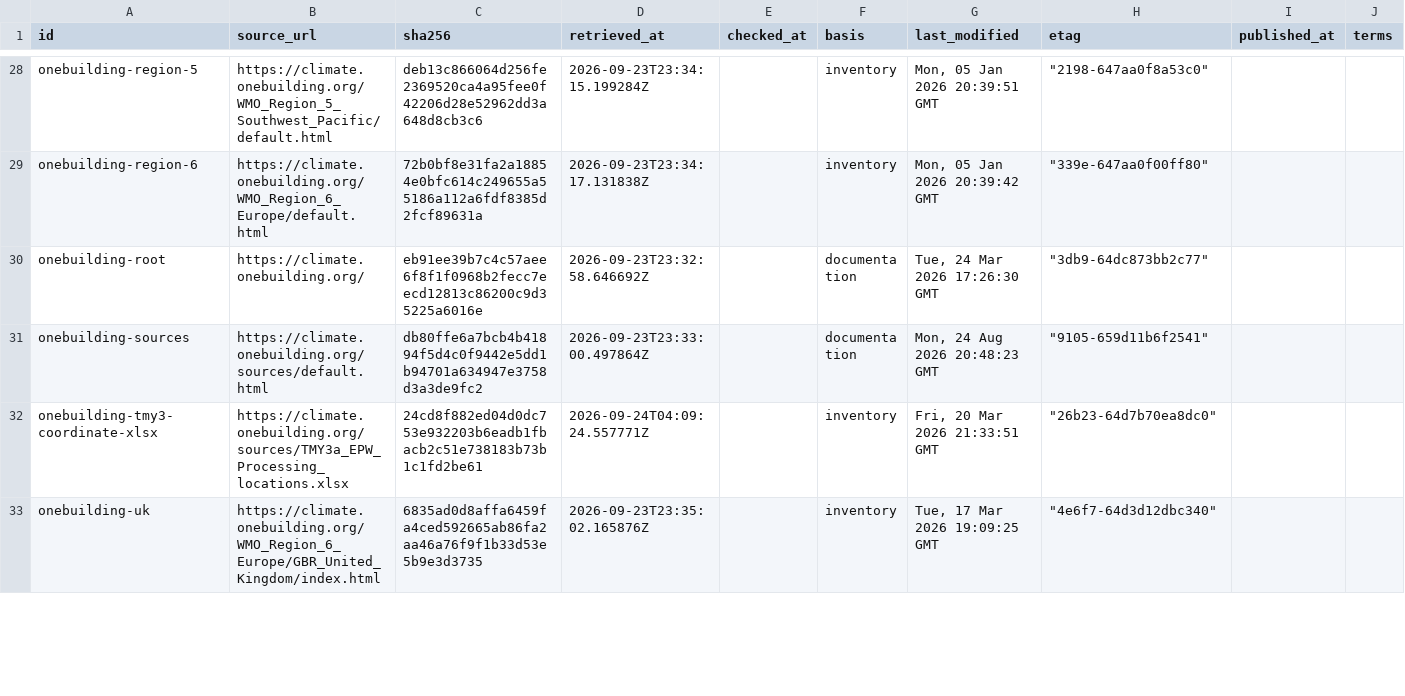
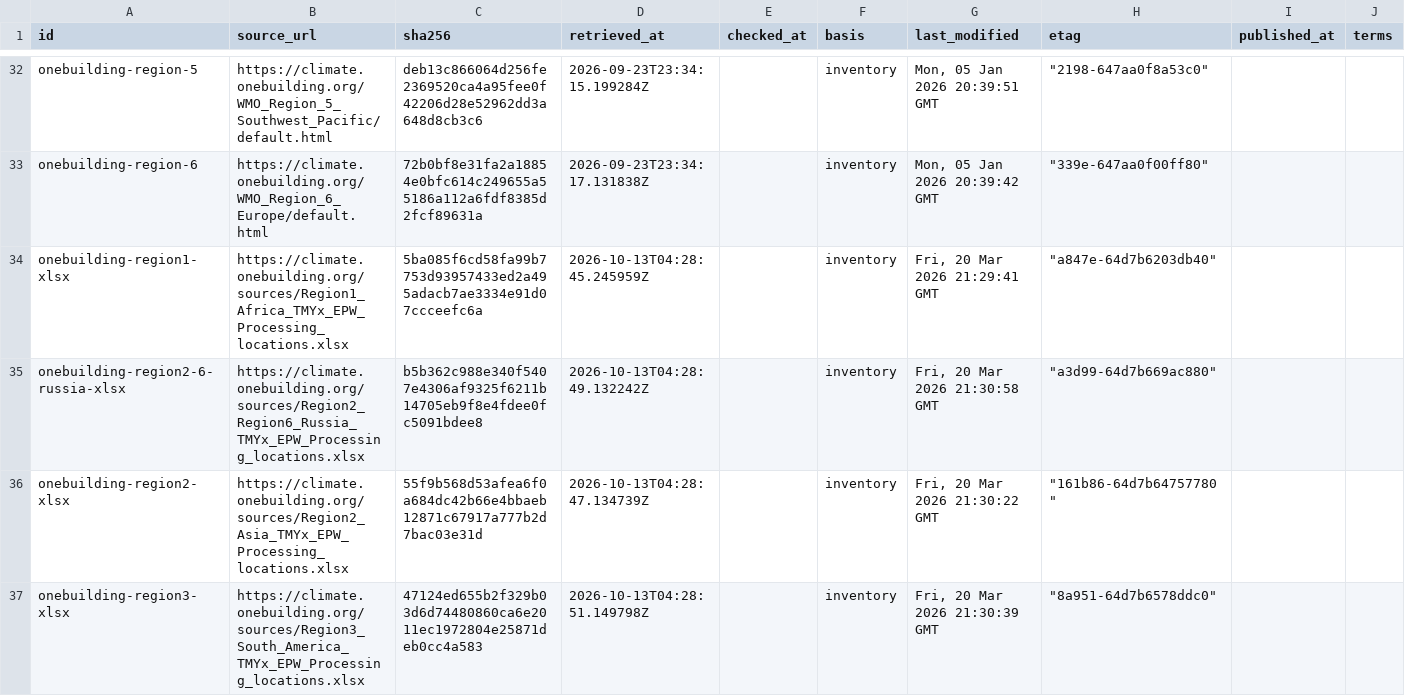
Before and after one commit to Energy-Atlas/open-data, a CSV file: datasets/weather-availability-catalog/data/sources.csv, drawn as a sheet; only a part is shown, gaps mark what is left out; the shorter side is filled out with more unchanged rows; rows hold the shown columns only; the diff covers the shown part only; the diff names each change by its address in the sheet, - before the commit and + after, or states it on an @@ line.

Commit message:
fix(data): weather availability catalog 2026.10.13 (all OneBuilding TMYx regions, more NSRDB satellites, ERA5-Land land mask)
Checked before committing: every file in datapackage.json exists and matches its byte size
and SHA-256; no unlisted files. The export round-trips losslessly (49 sources, 73,403
products, 106,991 sites, 99,438 entries, 61 reviews identical; 10 footprint files
byte-identical). 2026.09.28 stays at commit 8b0ddcb on data/weather-availability-catalog.

```diff
--- a/datasets/weather-availability-catalog/data/sources.csv
+++ b/datasets/weather-availability-catalog/data/sources.csv
+row 34: onebuilding-region1-xlsx | https://climate.onebuilding.org/sources/Region1_Africa_TMYx_EPW_Processing_locations.xlsx | 5ba085f6cd58fa99b7753d93957433ed2a495adacb7ae3334e91d07ccceefc6a | 2026-10-13T04:28:45.245959Z |  | inventory | Fri, 20 Mar 2026 21:29:41 GMT | "a847e-64d7b6203db40"
+row 35: onebuilding-region2-6-russia-xlsx | https://climate.onebuilding.org/sources/Region2_Region6_Russia_TMYx_EPW_Processing_locations.xlsx | b5b362c988e340f5407e4306af9325f6211b14705eb9f8e4fdee0fc5091bdee8 | 2026-10-13T04:28:49.132242Z |  | inventory | Fri, 20 Mar 2026 21:30:58 GMT | "a3d99-64d7b669ac880"
+row 36: onebuilding-region2-xlsx | https://climate.onebuilding.org/sources/Region2_Asia_TMYx_EPW_Processing_locations.xlsx | 55f9b568d53afea6f0a684dc42b66e4bbaeb12871c67917a777b2d7bac03e31d | 2026-10-13T04:28:47.134739Z |  | inventory | Fri, 20 Mar 2026 21:30:22 GMT | "161b86-64d7b64757780"
+row 37: onebuilding-region3-xlsx | https://climate.onebuilding.org/sources/Region3_South_America_TMYx_EPW_Processing_locations.xlsx | 47124ed655b2f329b03d6d74480860ca6e2011ec1972804e25871deb0cc4a583 | 2026-10-13T04:28:51.149798Z |  | inventory | Fri, 20 Mar 2026 21:30:39 GMT | "8a951-64d7b6578ddc0"
```
Also changed, not shown: 7 added rows elsewhere in this file, datasets/weather-availability-catalog/data/nsrdb/entries.csv, datasets/weather-availability-catalog/data/nsrdb/products.csv, 13 other files.
